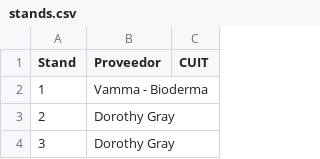
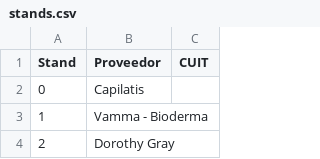
Before and after one commit to OjedaJuanAntonio/Carrito_farmafest, a CSV file: data-src/stands.csv, drawn as a sheet; only a part is shown; the shorter side is filled out with more unchanged rows; the diff names each change by its address in the sheet, - before the commit and + after, or states it on an @@ line.

```diff
--- a/data-src/stands.csv
+++ b/data-src/stands.csv
+row 2: 0 | Capilatis
```
Also changed, not shown: 58 other files.
